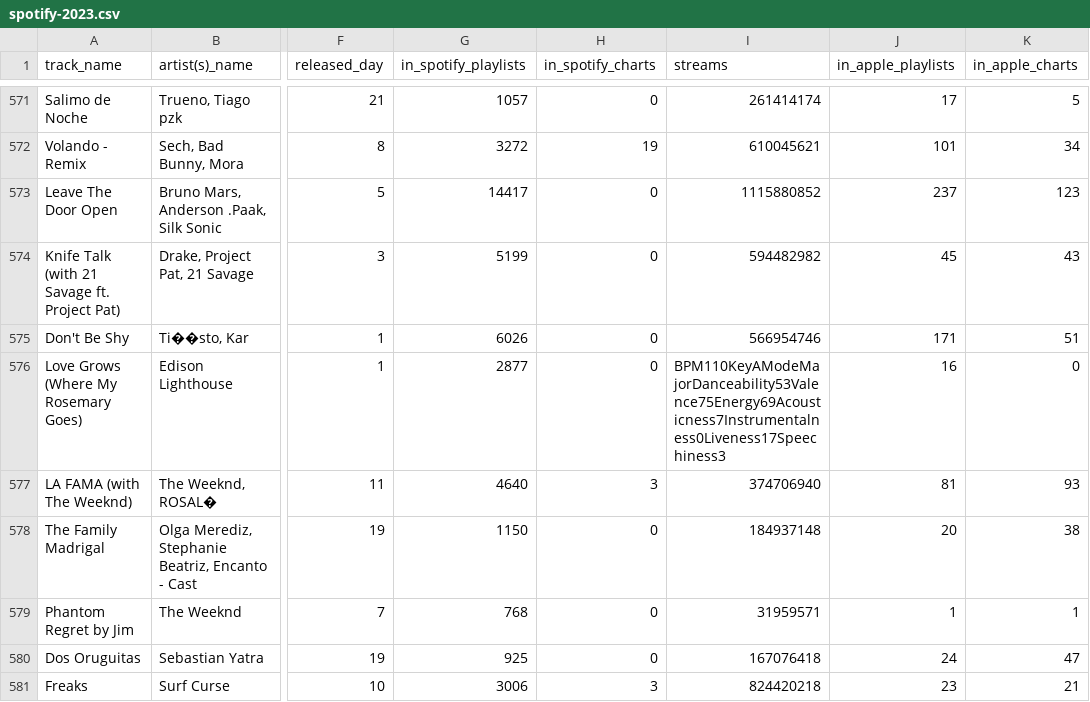
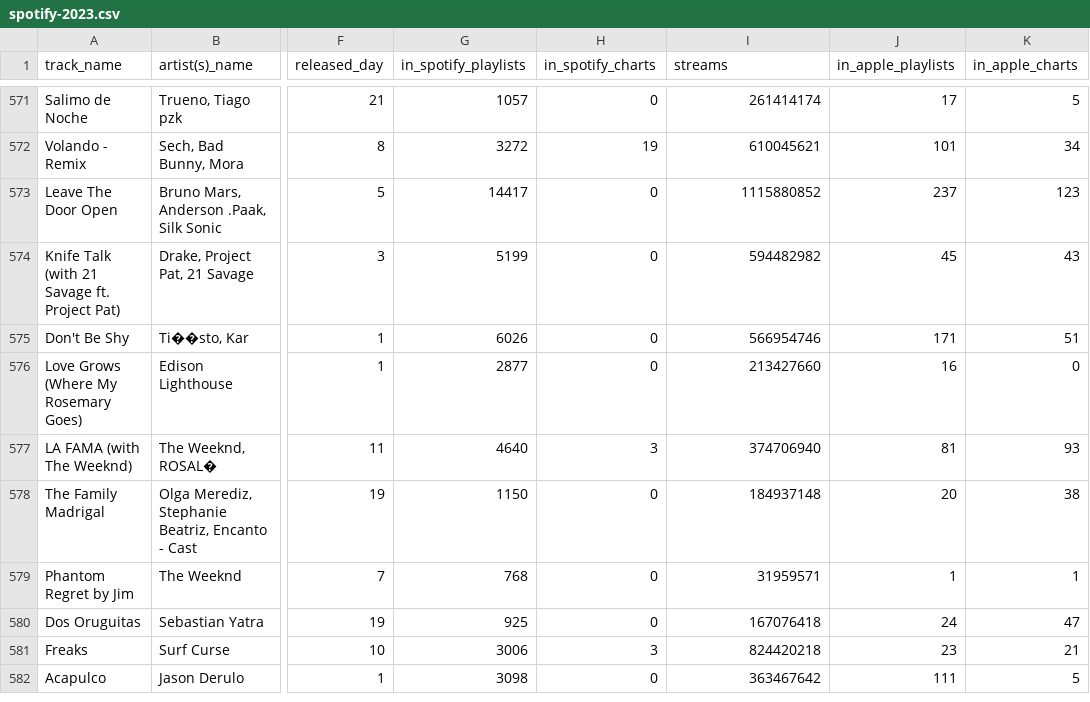
Before and after one commit to aknbln/SongChartAI, a CSV file: spotify-2023.csv, drawn as a sheet; only a part is shown, gaps mark what is left out; the shorter side is filled out with more unchanged rows; the diff names each change by its address in the sheet, - before the commit and + after, or states it on an @@ line.

Commit message:
ranking season streams_per_year columns added

```diff
--- a/spotify-2023.csv
+++ b/spotify-2023.csv
-I576 (streams): BPM110KeyAModeMajorDanceability53Valence75Energy69Acousticness7Instrumentalness0Liveness17Speechiness3
+I576 (streams): 213427660
```
Also changed, not shown: 1 other file.
